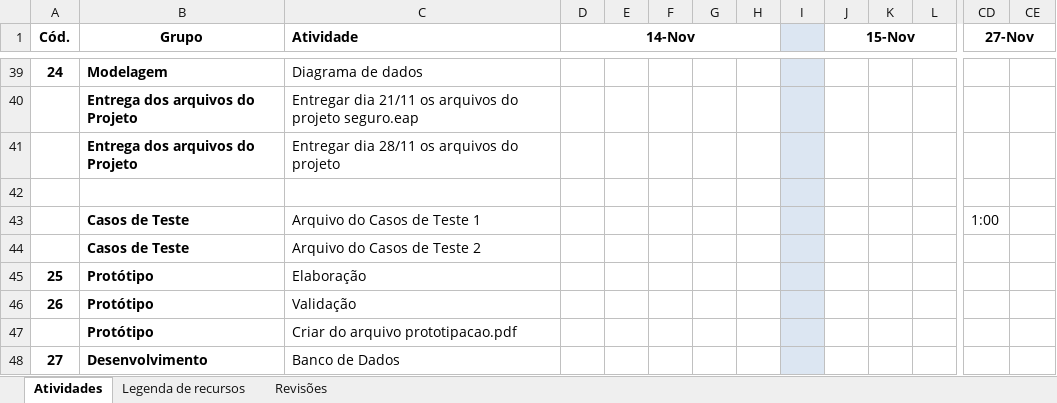
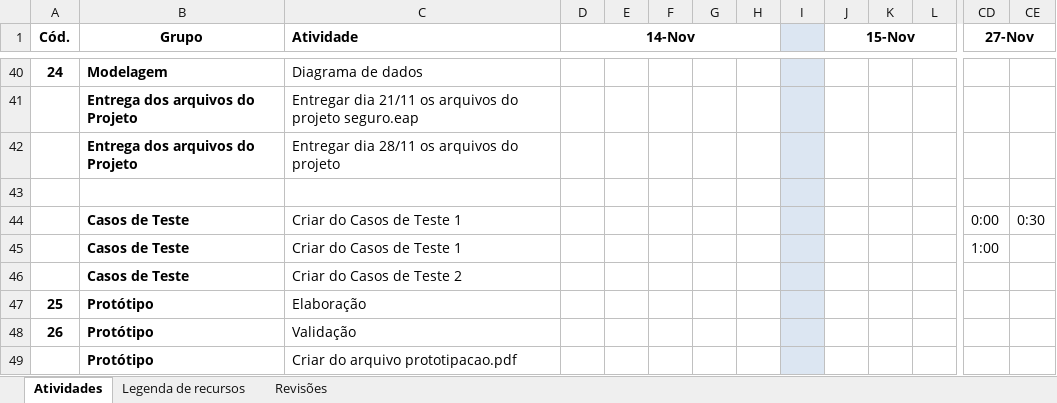
Before and after one commit to PGESUDESC/seguradora, an Excel workbook: Docs/Planilha de atividades/Sistema_Seguradora_Planejamento_de_Atividades_v1.xlsx, sheet Atividades, drawn as a sheet; only a part is shown, gaps mark what is left out; the shorter side is filled out with more unchanged rows; values as stored, in another font and other column widths than the file's, no borders; addresses are those after the commit; rows hold the shown columns only; the diff covers the shown part only; the diff names each change by its address in the sheet, - before the commit and + after, or states it on an @@ line.

Commit message:
Atualização de horas trabalhadas na semana na planilha de atividades e atualização do documento de requisitos.

```diff
--- a/Docs/Planilha de atividades/Sistema_Seguradora_Planejamento_de_Atividades_v1.xlsx (sheet Atividades)
+++ b/Docs/Planilha de atividades/Sistema_Seguradora_Planejamento_de_Atividades_v1.xlsx (sheet Atividades)
+row 44:  | Casos de Teste | Criar do Casos de Teste 1 |  |  |  |  |  |  |  |  |  | 0:00 | 0:30
-C45 (Atividade): Arquivo do Casos de Teste 1
+C45 (Atividade): Criar do Casos de Teste 1
-C46 (Atividade): Arquivo do Casos de Teste 2
+C46 (Atividade): Criar do Casos de Teste 2
```
Also changed, not shown: 1 added row, 26 edited cells and cell formats elsewhere in this sheet, formulas that keep their value, 1 other file.
